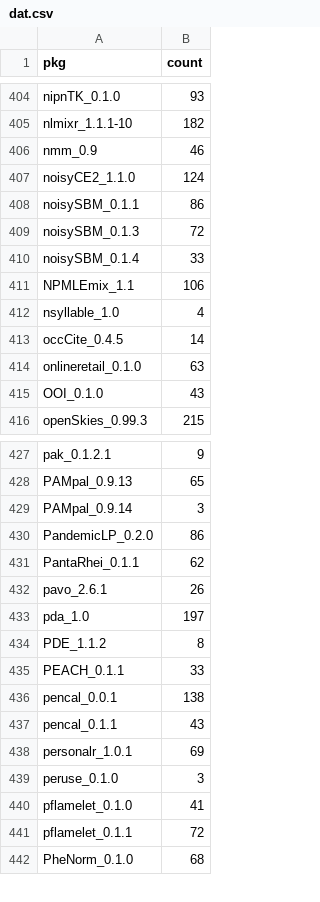
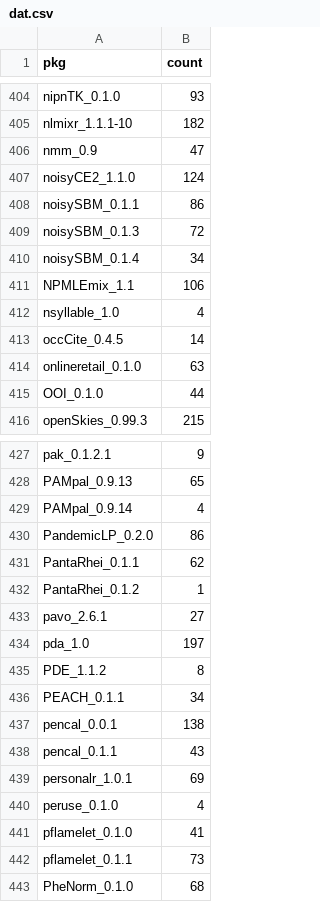
Before and after one commit to tjtnew/newbies, a CSV file: dat.csv, drawn as a sheet; only a part is shown, gaps mark what is left out; the diff covers the shown part only.

```diff
--- a/dat.csv
+++ b/dat.csv
@@ -405,3 +405,3 @@
 "nlmixr_1.1.1-10",182
-"nmm_0.9",46
+"nmm_0.9",47
 "noisyCE2_1.1.0",124
@@ -409,3 +409,3 @@
 "noisySBM_0.1.3",72
-"noisySBM_0.1.4",33
+"noisySBM_0.1.4",34
 "NPMLEmix_1.1",106
@@ -414,3 +414,3 @@
 "onlineretail_0.1.0",63
-"OOI_0.1.0",43
+"OOI_0.1.0",44
 "openSkies_0.99.3",215
@@ -428,9 +428,10 @@
 "PAMpal_0.9.13",65
-"PAMpal_0.9.14",3
+"PAMpal_0.9.14",4
 "PandemicLP_0.2.0",86
 "PantaRhei_0.1.1",62
-"pavo_2.6.1",26
+"PantaRhei_0.1.2",1
+"pavo_2.6.1",27
 "pda_1.0",197
 "PDE_1.1.2",8
-"PEACH_0.1.1",33
+"PEACH_0.1.1",34
 "pencal_0.0.1",138
@@ -438,5 +439,5 @@
 "personalr_1.0.1",69
-"peruse_0.1.0",3
+"peruse_0.1.0",4
 "pflamelet_0.1.0",41
-"pflamelet_0.1.1",72
+"pflamelet_0.1.1",73
 "PheNorm_0.1.0",68
```
Also changed, not shown: 38 edited cells elsewhere in this file.
